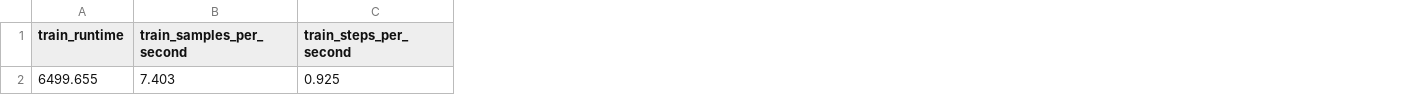
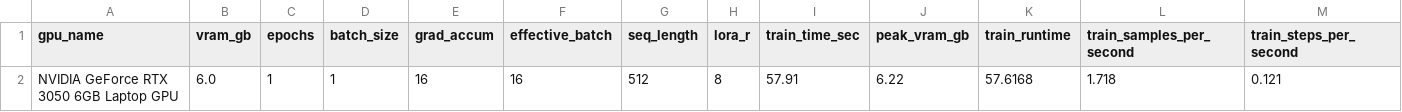
Before and after one commit to SBJ2205/nlpProject, a CSV file: results/sarvam-1_train_metrics.csv, drawn as a sheet; only a part is shown; removed rows and columns are numbered as before the commit, all else as after; rows hold the shown columns only; the diff names each change by its address in the sheet, - before the commit and + after, or states it on an @@ line.

Commit message:
Add hardware-adaptive Sarvam-1 pipeline
Refactors the project around a zero-config Sarvam-1 QLoRA workflow that auto-detects hardware and tunes training settings accordingly. Adds new GPU detection and auto-configuration modules (including CUDA memory dry-run fallback logic), switches model caching to a local `model/` directory, and adds root-level entry scripts for training, evaluation, and prediction.

Updates `train_sarvam`, `evaluate_sarvam`, and `predict` to use the new adaptive flow, adds baseline-vs-fine-tuned comparison output, and improves dataset path detection (`dataset/` or `data/`). README and requirements were rewritten to match the new hardware-adaptive setup, and `.gitignore` was updated for new local storage paths.

```diff
--- a/results/sarvam-1_train_metrics.csv
+++ b/results/sarvam-1_train_metrics.csv
+column A (gpu_name), empty
+column B (vram_gb), empty
+column C (epochs), empty
+column D (batch_size), empty
+column E (grad_accum), empty
+column F (effective_batch), empty
+column G (seq_length), empty
+column H (lora_r), empty
+column I (train_time_sec), empty
+column J (peak_vram_gb), empty
-row 2: 6499.655 | 7.403 | 0.925
+row 2: NVIDIA GeForce RTX 3050 6GB Laptop GPU | 6.0 | 1 | 1 | 16 | 16 | 512 | 8 | 57.91 | 6.22 | 57.6168 | 1.718 | 0.121
```
Also changed, not shown: results/sarvam-1_per_class_metrics.csv, 15 other files.
